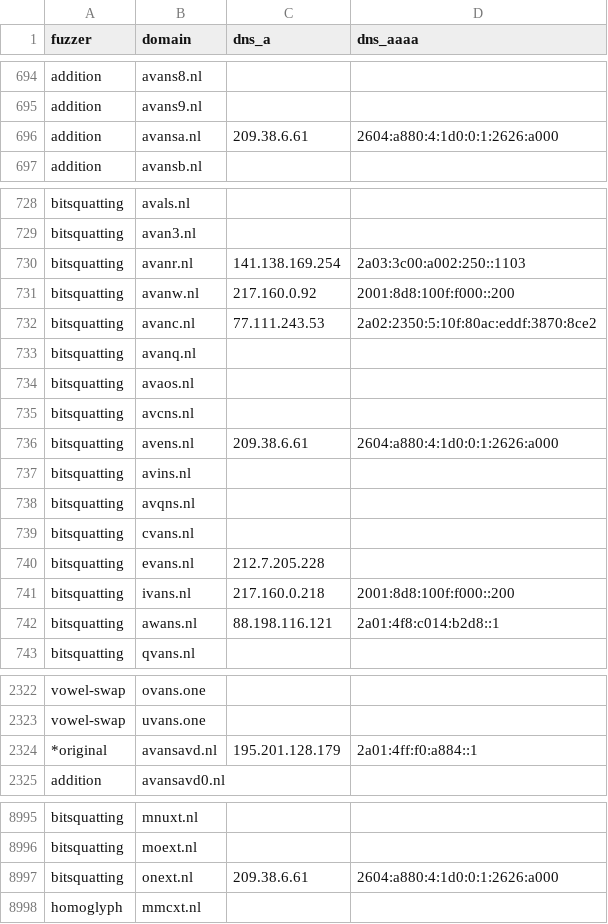
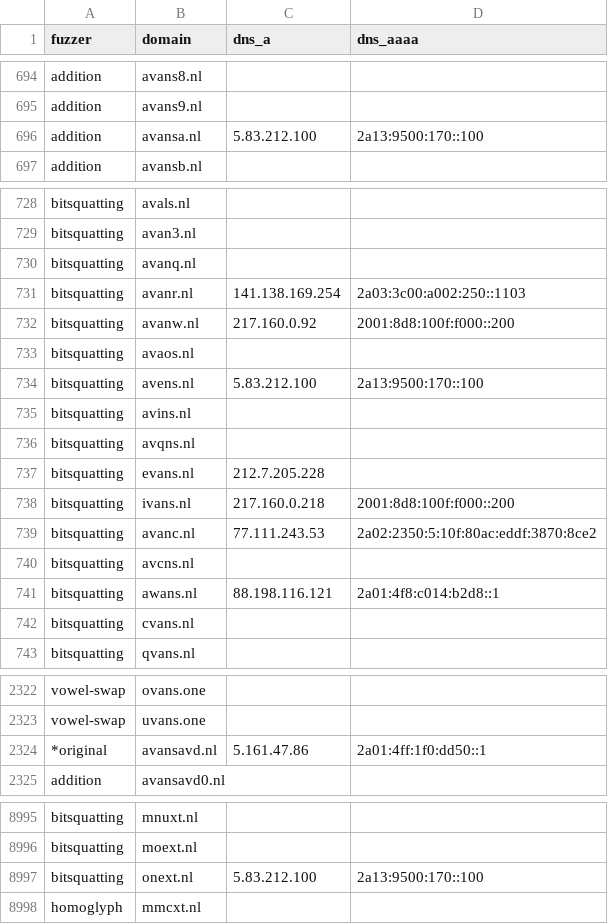
Before and after one commit to kqlen/Lists, a CSV file: DNSTWIST/data/dnstwist_all.csv, drawn as a sheet; only a part is shown, gaps mark what is left out; the diff covers the shown part only.

```diff
--- a/DNSTWIST/data/dnstwist_all.csv
+++ b/DNSTWIST/data/dnstwist_all.csv
@@ -695,3 +695,3 @@ addition,avans8.nl,,
 addition,avans9.nl,,
-addition,avansa.nl,209.38.6.61,2604:a880:4:1d0:0:1:2626:a000
+addition,avansa.nl,5.83.212.100,2a13:9500:170::100
 addition,avansb.nl,,
@@ -729,15 +729,15 @@ bitsquatting,avals.nl,,
 bitsquatting,avan3.nl,,
+bitsquatting,avanq.nl,,
 bitsquatting,avanr.nl,141.138.169.254,2a03:3c00:a002:250::1103
 bitsquatting,avanw.nl,217.160.0.92,2001:8d8:100f:f000::200
-bitsquatting,avanc.nl,77.111.243.53,2a02:2350:5:10f:80ac:eddf:3870:8ce2
-bitsquatting,avanq.nl,,
 bitsquatting,avaos.nl,,
-bitsquatting,avcns.nl,,
-bitsquatting,avens.nl,209.38.6.61,2604:a880:4:1d0:0:1:2626:a000
+bitsquatting,avens.nl,5.83.212.100,2a13:9500:170::100
 bitsquatting,avins.nl,,
 bitsquatting,avqns.nl,,
-bitsquatting,cvans.nl,,
 bitsquatting,evans.nl,212.7.205.228,
 bitsquatting,ivans.nl,217.160.0.218,2001:8d8:100f:f000::200
+bitsquatting,avanc.nl,77.111.243.53,2a02:2350:5:10f:80ac:eddf:3870:8ce2
+bitsquatting,avcns.nl,,
 bitsquatting,awans.nl,88.198.116.121,2a01:4f8:c014:b2d8::1
+bitsquatting,cvans.nl,,
 bitsquatting,qvans.nl,,
@@ -2323,3 +2323,3 @@ vowel-swap,ovans.one,
 vowel-swap,uvans.one,
-*original,avansavd.nl,195.201.128.179,2a01:4ff:f0:a884::1
+*original,avansavd.nl,5.161.47.86,2a01:4ff:1f0:dd50::1
 addition,avansavd0.nl,,
@@ -8996,3 +8996,3 @@ bitsquatting,mnuxt.nl,,
 bitsquatting,moext.nl,,
-bitsquatting,onext.nl,209.38.6.61,2604:a880:4:1d0:0:1:2626:a000
+bitsquatting,onext.nl,5.83.212.100,2a13:9500:170::100
 homoglyph,mmcxt.nl,,
```
Also changed, not shown: 5 added rows, 5 removed rows, 2 moved rows and 8 edited cells elsewhere in this file.
